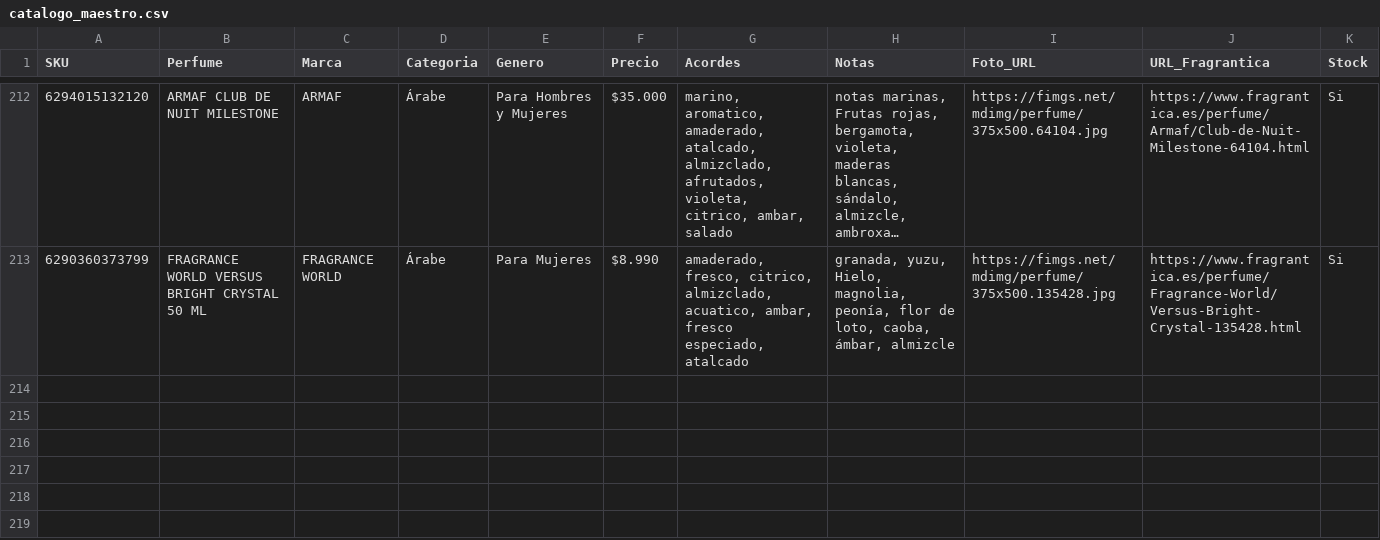
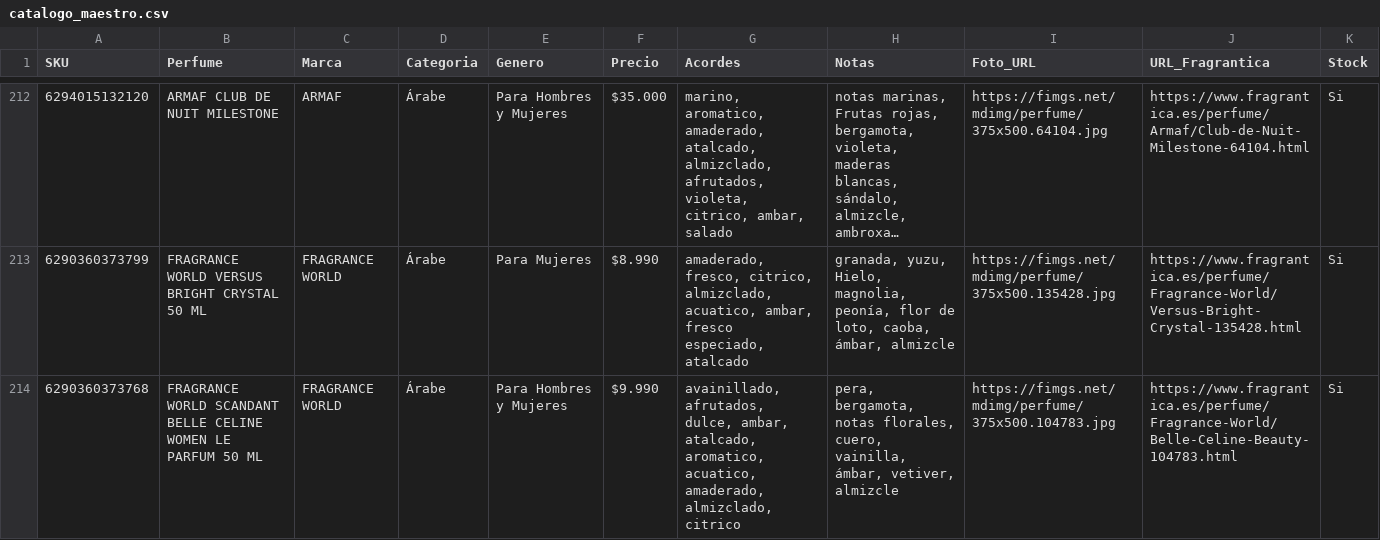
Before and after one commit to julietagonzalezmarin/perfuma-app, a CSV file: catalogo_maestro.csv, drawn as a sheet; only a part is shown, gaps mark what is left out; long unchanged cells end in ….

Commit message:
Catálogo: agregado FRAGRANCE WORLD SCANDANT BELLE CELINE WOMEN LE PARFUM 50 ML

```diff
--- a/catalogo_maestro.csv
+++ b/catalogo_maestro.csv
@@ -213 +213,2 @@ SKU,Perfume,Marca,Categoria,Genero,Precio,Acordes,Notas,Foto_URL,URL_Fragrantica
 6290360373799,FRAGRANCE WORLD VERSUS BRIGHT CRYSTAL 50 ML,FRAGRANCE WORLD,Árabe,Para Mujeres,$8.990,"amaderado, fresco, citrico, almizclado, acuatico, ambar, fresco especiado, atalcado","granada, yuzu, Hielo, magnolia, peonía, flor de loto, caoba, ámbar, almizcle",https://fimgs.net/mdimg/perfume/375x500.135428.jpg,https://www.fragrantica.es/perfume/Fragrance-World/Versus-Bright-Crystal-135428.html,Si
+6290360373768,FRAGRANCE WORLD SCANDANT BELLE CELINE WOMEN LE PARFUM 50 ML,FRAGRANCE WORLD,Árabe,Para Hombres y Mujeres,$9.990,"avainillado, afrutados, dulce, ambar, atalcado, aromatico, acuatico, amaderado, almizclado, citrico","pera, bergamota, notas florales, cuero, vainilla, ámbar, vetiver, almizcle",https://fimgs.net/mdimg/perfume/375x500.104783.jpg,https://www.fragrantica.es/perfume/Fragrance-World/Belle-Celine-Beauty-104783.html,Si
```
